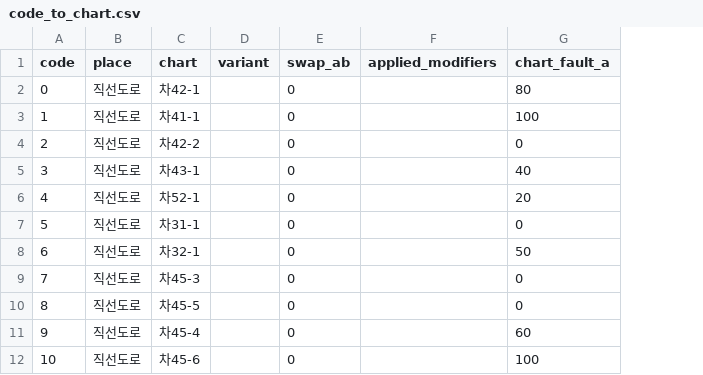
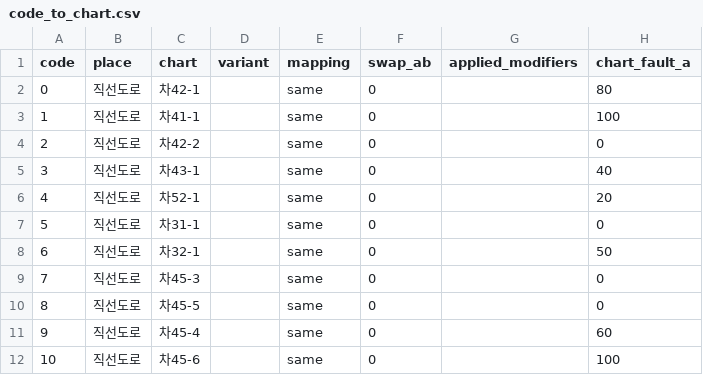
Before and after one commit to googlershh/nvidia-car-claim-evidence-agent, a CSV file: data/reference/code_to_chart.csv, drawn as a sheet; only a part is shown; the diff names each change by its address in the sheet, - before the commit and + after, or states it on an @@ line.

```diff
--- a/data/reference/code_to_chart.csv
+++ b/data/reference/code_to_chart.csv
+column E (mapping), rows 2-12: all same
```
Also changed, not shown: 11 other files.
